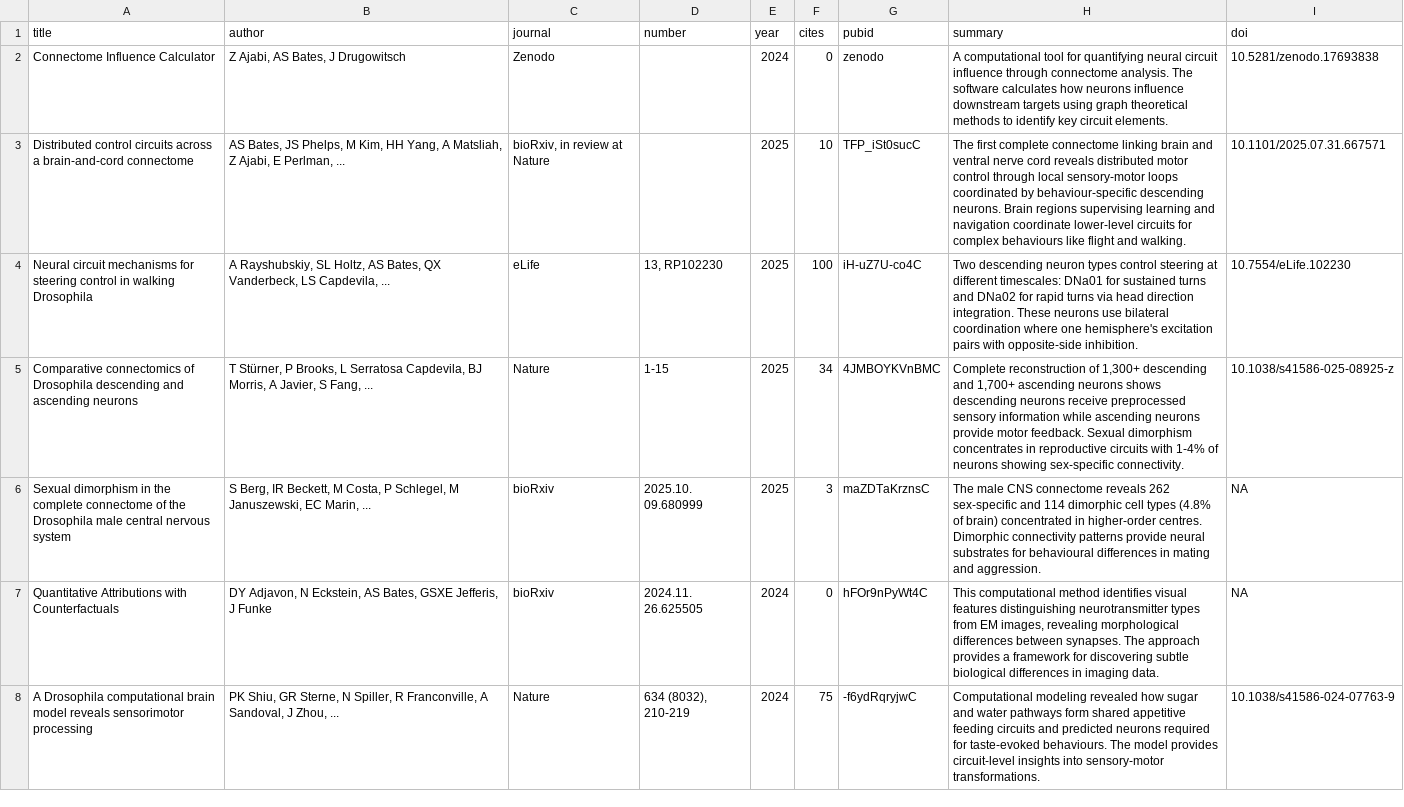
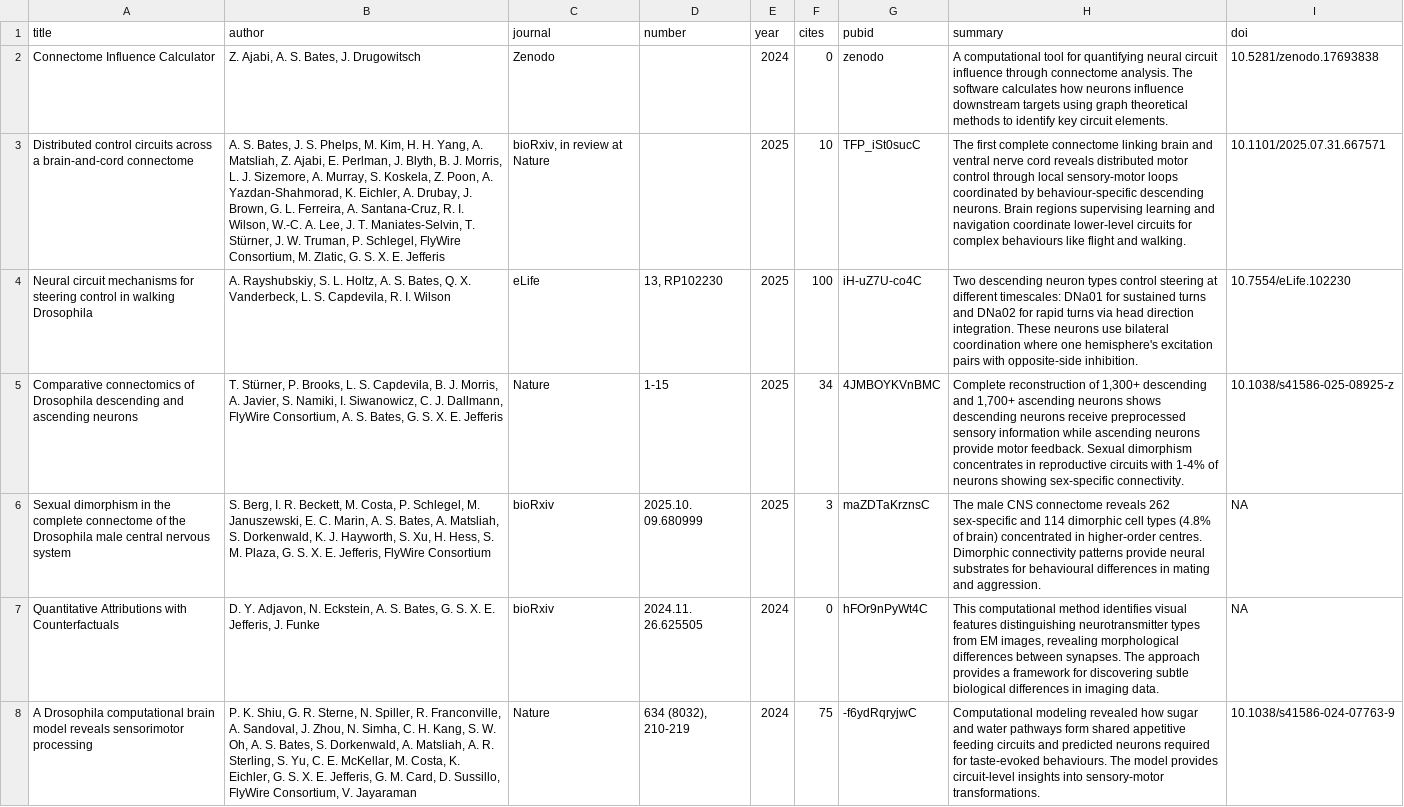
Before and after one commit to alexanderbates/asbates, a CSV file: resume/publications_full_citations.csv, drawn as a sheet; only a part is shown; the diff covers the shown part only; the diff names each change by its address in the sheet, - before the commit and + after, or states it on an @@ line.

```diff
--- a/resume/publications_full_citations.csv
+++ b/resume/publications_full_citations.csv
-B2 (author): Z Ajabi, AS Bates, J Drugowitsch
+B2 (author): Z. Ajabi, A. S. Bates, J. Drugowitsch
-B3 (author): AS Bates, JS Phelps, M Kim, HH Yang, A Matsliah, Z Ajabi, E Perlman, ...
+B3 (author): A. S. Bates, J. S. Phelps, M. Kim, H. H. Yang, A. Matsliah, Z. Ajabi, E. Perlman, J. Blyth, B. J. Morris, L. J. Sizemore, A. Murray, S. Koskela, Z. Poon, A. Yazdan-Shahmorad, K. Eichler, A. Drubay, J. Brown, G. L. Ferreira, A. Santana-Cruz, R. I. Wilson, W.-C. A. Lee, J. T. Maniates-Selvin, T. Stürner, J. W. Truman, P. Schlegel, FlyWire Consortium, M. Zlatic, G. S. X. E. Jefferis
-B4 (author): A Rayshubskiy, SL Holtz, AS Bates, QX Vanderbeck, LS Capdevila, ...
+B4 (author): A. Rayshubskiy, S. L. Holtz, A. S. Bates, Q. X. Vanderbeck, L. S. Capdevila, R. I. Wilson
-B5 (author): T Stürner, P Brooks, L Serratosa Capdevila, BJ Morris, A Javier, S Fang, ...
+B5 (author): T. Stürner, P. Brooks, L. S. Capdevila, B. J. Morris, A. Javier, S. Namiki, I. Siwanowicz, C. J. Dallmann, FlyWire Consortium, A. S. Bates, G. S. X. E. Jefferis
-B6 (author): S Berg, IR Beckett, M Costa, P Schlegel, M Januszewski, EC Marin, ...
+B6 (author): S. Berg, I. R. Beckett, M. Costa, P. Schlegel, M. Januszewski, E. C. Marin, A. S. Bates, A. Matsliah, S. Dorkenwald, K. J. Hayworth, S. Xu, H. Hess, S. M. Plaza, G. S. X. E. Jefferis, FlyWire Consortium
-B7 (author): DY Adjavon, N Eckstein, AS Bates, GSXE Jefferis, J Funke
+B7 (author): D. Y. Adjavon, N. Eckstein, A. S. Bates, G. S. X. E. Jefferis, J. Funke
-B8 (author): PK Shiu, GR Sterne, N Spiller, R Franconville, A Sandoval, J Zhou, ...
+B8 (author): P. K. Shiu, G. R. Sterne, N. Spiller, R. Franconville, A. Sandoval, J. Zhou, N. Simha, C. H. Kang, S. W. Oh, A. S. Bates, S. Dorkenwald, A. Matsliah, A. R. Sterling, S. Yu, C. E. McKellar, M. Costa, K. Eichler, G. S. X. E. Jefferis, G. M. Card, D. Sussillo, FlyWire Consortium, V. Jayaraman
```
Also changed, not shown: 22 edited cells elsewhere in this file, 8 other files.
